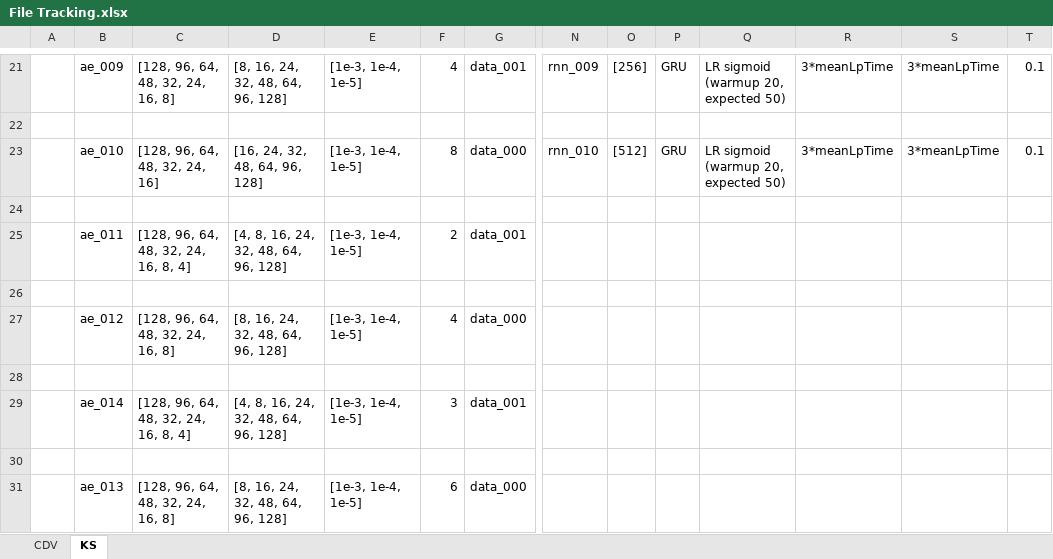
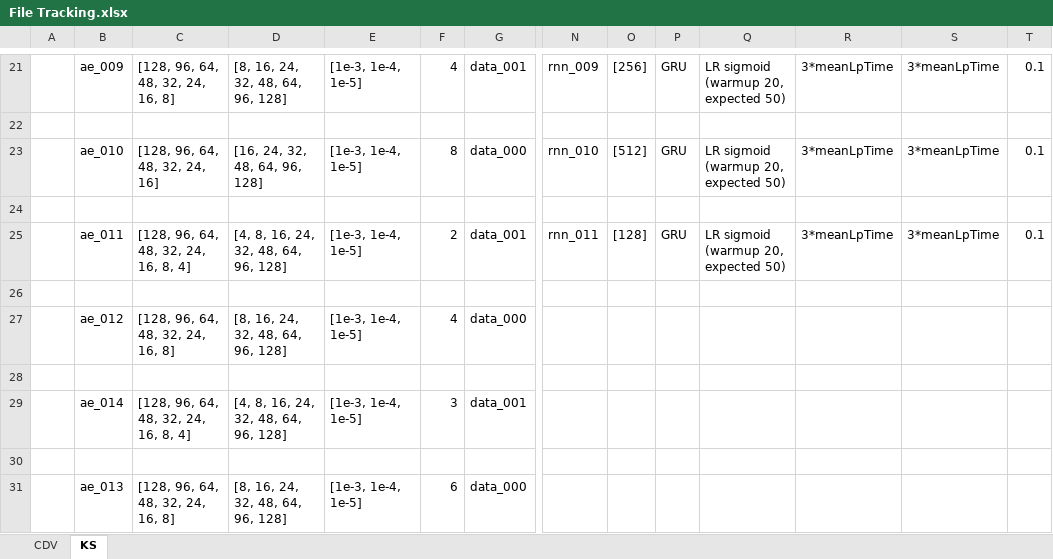
Before and after one commit to thisisrohan/MLROM, an Excel workbook: File Tracking.xlsx, sheet KS, drawn as a sheet; only a part is shown, gaps mark what is left out; values as stored, in another font and other column widths than the file's, no borders; removed rows and columns are numbered as before the commit, all else as after; rows hold the shown columns only; the diff names each change by its address in the sheet, - before the commit and + after, or states it on an @@ line.

```diff
--- a/File Tracking.xlsx (sheet KS)
+++ b/File Tracking.xlsx (sheet KS)
-row 25:  | ae_011 | [128, 96, 64, 48, 32, 24, 16, 8, 4] | [4, 8, 16, 24, 32, 48, 64, 96, 128] | [1e-3, 1e-4, 1e-5] | 2 | data_001
+row 25:  | ae_011 | [128, 96, 64, 48, 32, 24, 16, 8, 4] | [4, 8, 16, 24, 32, 48, 64, 96, 128] | [1e-3, 1e-4, 1e-5] | 2 | data_001 | rnn_011 | [128] | GRU | LR sigmoid (warmup 20, expected 50) | 3*meanLpTime | 3*meanLpTime | 0.1
```
Also changed, not shown: 23 other files.
